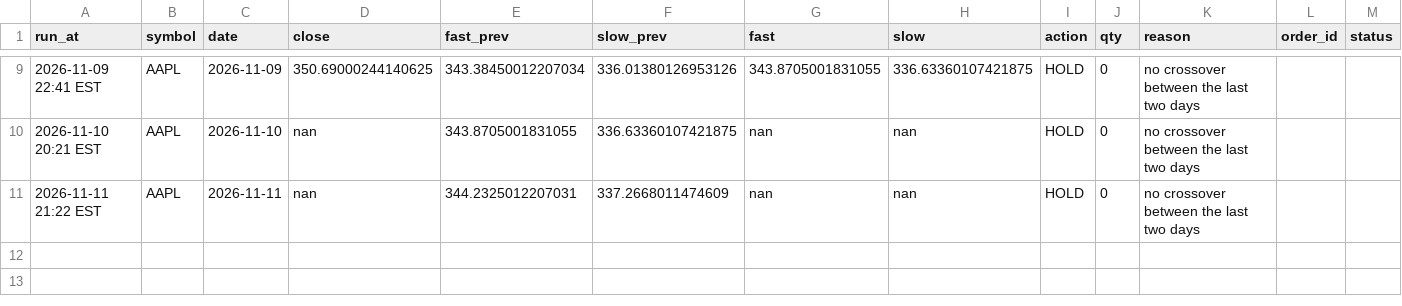
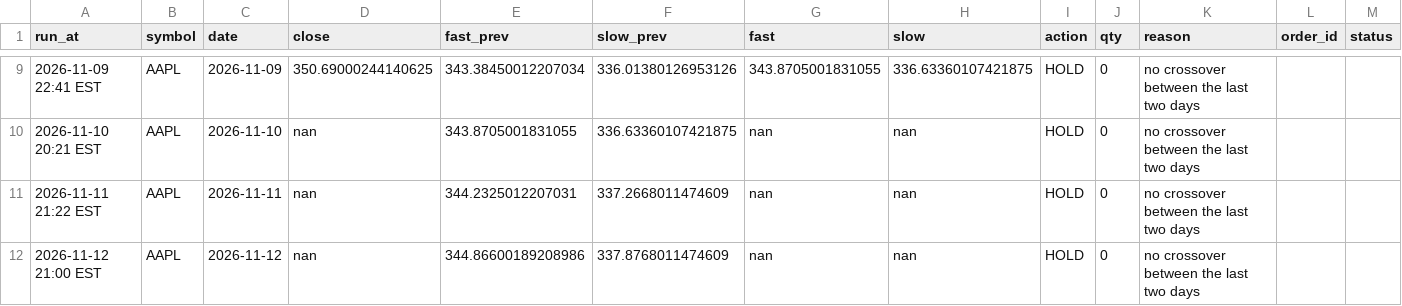
Before and after one commit to mylesb345-code/trading-projects, a CSV file: stock-bot/trades.csv, drawn as a sheet; only a part is shown, gaps mark what is left out.

```diff
--- a/stock-bot/trades.csv
+++ b/stock-bot/trades.csv
@@ -11 +11,2 @@ run_at,symbol,date,close,fast_prev,slow_prev,fast,slow,action,qty,reason,order_i
 2026-11-11 21:22 EST,AAPL,2026-11-11,nan,344.2325012207031,337.2668011474609,nan,nan,HOLD,0,no crossover between the last two days,,
+2026-11-12 21:00 EST,AAPL,2026-11-12,nan,344.86600189208986,337.8768011474609,nan,nan,HOLD,0,no crossover between the last two days,,
```
